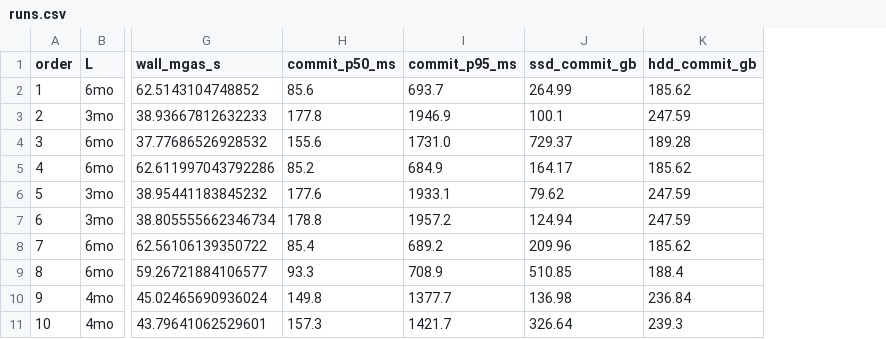
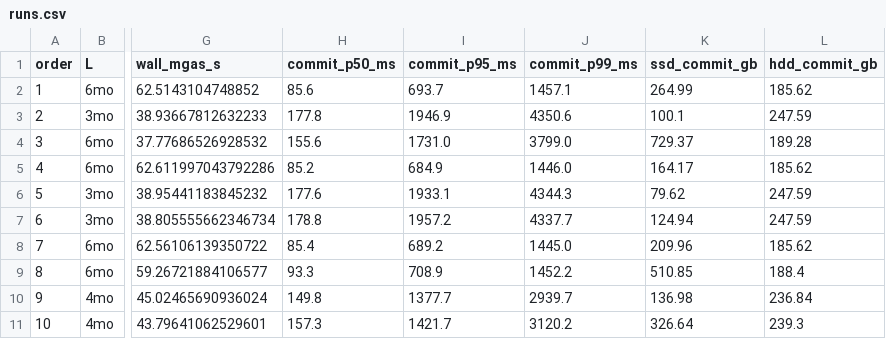
Before and after one commit to sudeepdino008/tiering_results, a CSV file: matrix_run/2026-11-16/runs.csv, drawn as a sheet; only a part is shown, gaps mark what is left out; the diff names each change by its address in the sheet, - before the commit and + after, or states it on an @@ line.

Commit message:
matrix_run: commitment p99 per block (frontier panel, table, runs.csv)

```diff
--- a/matrix_run/2026-11-16/runs.csv
+++ b/matrix_run/2026-11-16/runs.csv
+column J (commit_p99_ms), rows 2-11: 1457.1 | 4350.6 | 3799.0 | 1446.0 | 4344.3 | 4337.7 | 1445.0 | 1452.2 | 2939.7 | 3120.2
```
Also changed, not shown: 20 other files.
